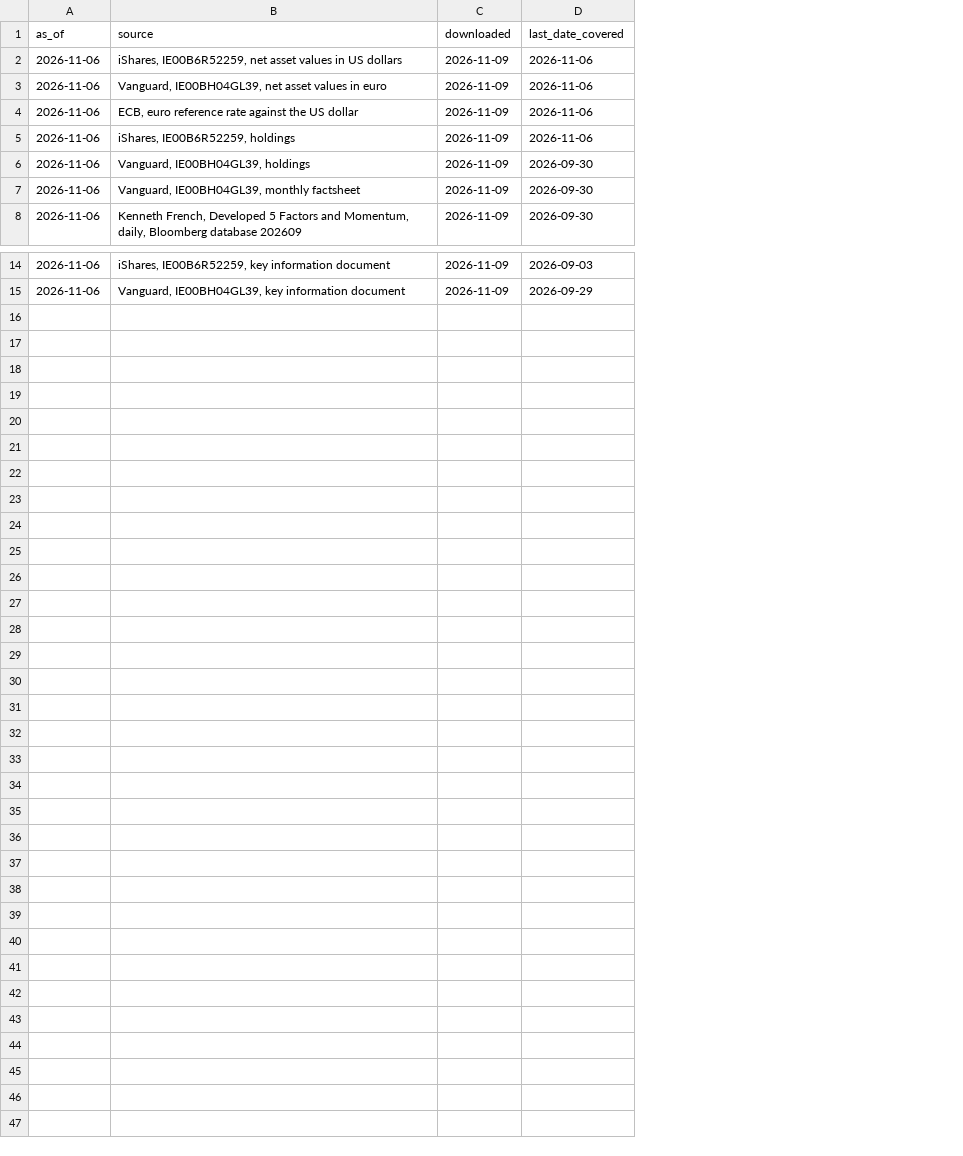
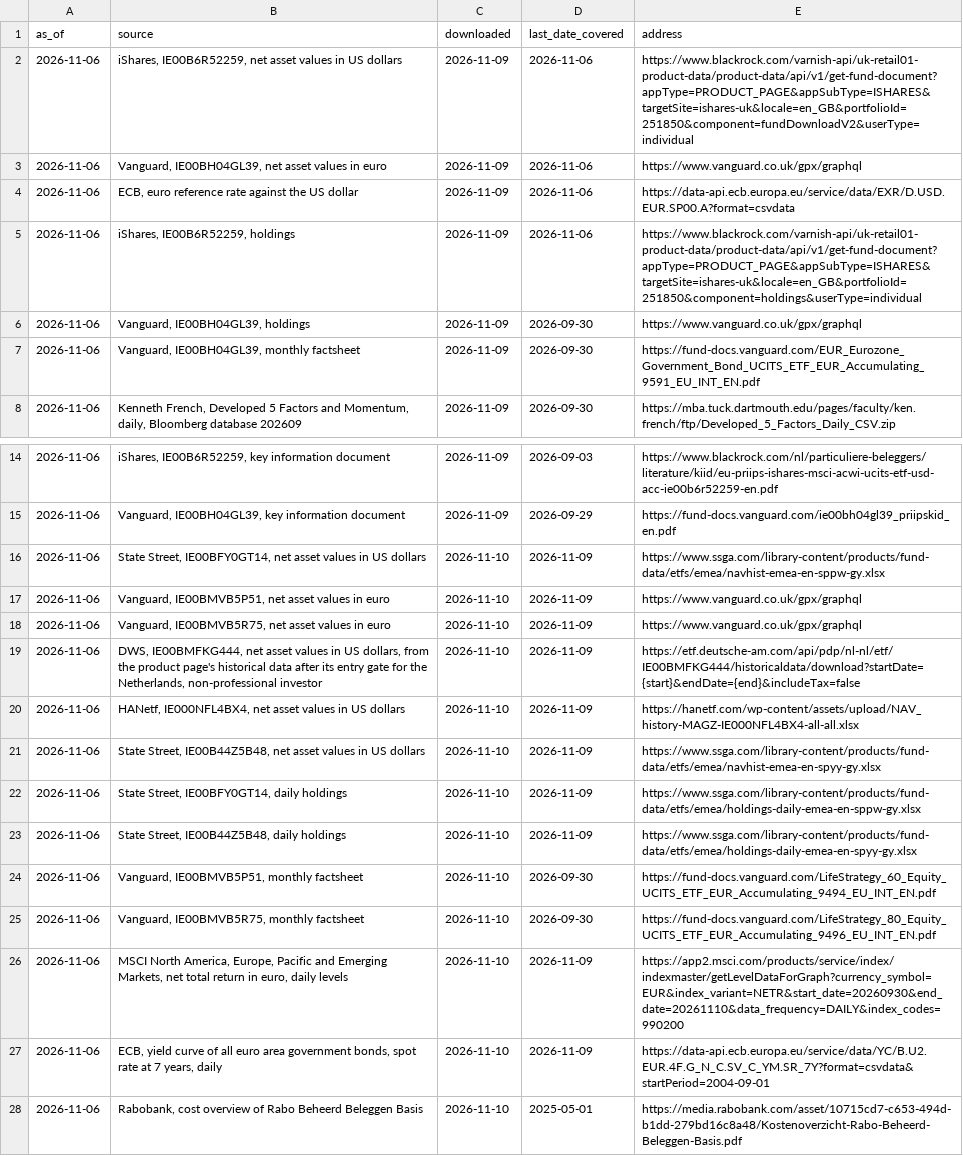
Before and after one commit to ochofer/rules-based-portfolio, a CSV file: outputs/sources.csv, drawn as a sheet; only a part is shown, gaps mark what is left out; the diff names each change by its address in the sheet, - before the commit and + after, or states it on an @@ line.

Commit message:
Set one fund in place of the two, 70/30 with the first-ranked funds and a bank's managed profile beside the record, each difference split by region and the savings bonds by yield

```diff
--- a/outputs/sources.csv
+++ b/outputs/sources.csv
+column E (address), rows 2-8: https://www.blackrock.com/varnish-api/uk-retail01-product-data/product-data/api/v1/get-fund-document?appType=PRODUCT_PAGE&appSubType=ISHARES&targetSite=ishares-uk&locale=en_GB&portfolioId=251850&component=fundDownloadV2&userType=individual | https://www.vanguard.co.uk/gpx/graphql | https://data-api.ecb.europa.eu/service/data/EXR/D.USD.EUR.SP00.A?format=csvdata | https://www.blackrock.com/varnish-api/uk-retail01-product-data/product-data/api/v1/get-fund-document?appType=PRODUCT_PAGE&appSubType=ISHARES&targetSite=ishares-uk&locale=en_GB&portfolioId=251850&component=holdings&userType=individual | https://www.vanguard.co.uk/gpx/graphql | https://fund-docs.vanguard.com/EUR_Eurozone_Government_Bond_UCITS_ETF_EUR_Accumulating_9591_EU_INT_EN.pdf | https://mba.tuck.dartmouth.edu/pages/faculty/ken.french/ftp/Developed_5_Factors_Daily_CSV.zip; rows 14-15: https://www.blackrock.com/nl/particuliere-beleggers/literature/kiid/eu-priips-ishares-msci-acwi-ucits-etf-usd-acc-ie00b6r52259-en.pdf | https://fund-docs.vanguard.com/ie00bh04gl39_priipskid_en.pdf
+row 16: 2026-11-06 | State Street, IE00BFY0GT14, net asset values in US dollars | 2026-11-10 | 2026-11-09 | https://www.ssga.com/library-content/products/fund-data/etfs/emea/navhist-emea-en-sppw-gy.xlsx
+row 17: 2026-11-06 | Vanguard, IE00BMVB5P51, net asset values in euro | 2026-11-10 | 2026-11-09 | https://www.vanguard.co.uk/gpx/graphql
+row 18: 2026-11-06 | Vanguard, IE00BMVB5R75, net asset values in euro | 2026-11-10 | 2026-11-09 | https://www.vanguard.co.uk/gpx/graphql
+row 19: 2026-11-06 | DWS, IE00BMFKG444, net asset values in US dollars, from the product page's historical data after its entry gate for the Netherlands, non-professional investor | 2026-11-10 | 2026-11-09 | https://etf.deutsche-am.com/api/pdp/nl-nl/etf/IE00BMFKG444/historicaldata/download?startDate={start}&endDate={end}&includeTax=false
+row 20: 2026-11-06 | HANetf, IE000NFL4BX4, net asset values in US dollars | 2026-11-10 | 2026-11-09 | https://hanetf.com/wp-content/assets/upload/NAV_history-MAGZ-IE000NFL4BX4-all-all.xlsx
+row 21: 2026-11-06 | State Street, IE00B44Z5B48, net asset values in US dollars | 2026-11-10 | 2026-11-09 | https://www.ssga.com/library-content/products/fund-data/etfs/emea/navhist-emea-en-spyy-gy.xlsx
+row 22: 2026-11-06 | State Street, IE00BFY0GT14, daily holdings | 2026-11-10 | 2026-11-09 | https://www.ssga.com/library-content/products/fund-data/etfs/emea/holdings-daily-emea-en-sppw-gy.xlsx
+row 23: 2026-11-06 | State Street, IE00B44Z5B48, daily holdings | 2026-11-10 | 2026-11-09 | https://www.ssga.com/library-content/products/fund-data/etfs/emea/holdings-daily-emea-en-spyy-gy.xlsx
+row 24: 2026-11-06 | Vanguard, IE00BMVB5P51, monthly factsheet | 2026-11-10 | 2026-09-30 | https://fund-docs.vanguard.com/LifeStrategy_60_Equity_UCITS_ETF_EUR_Accumulating_9494_EU_INT_EN.pdf
+row 25: 2026-11-06 | Vanguard, IE00BMVB5R75, monthly factsheet | 2026-11-10 | 2026-09-30 | https://fund-docs.vanguard.com/LifeStrategy_80_Equity_UCITS_ETF_EUR_Accumulating_9496_EU_INT_EN.pdf
+row 26: 2026-11-06 | MSCI North America, Europe, Pacific and Emerging Markets, net total return in euro, daily levels | 2026-11-10 | 2026-11-09 | https://app2.msci.com/products/service/index/indexmaster/getLevelDataForGraph?currency_symbol=EUR&index_variant=NETR&start_date=20260930&end_date=20261110&data_frequency=DAILY&index_codes=990200
+row 27: 2026-11-06 | ECB, yield curve of all euro area government bonds, spot rate at 7 years, daily | 2026-11-10 | 2026-11-09 | https://data-api.ecb.europa.eu/service/data/YC/B.U2.EUR.4F.G_N_C.SV_C_YM.SR_7Y?format=csvdata&startPeriod=2004-09-01
+row 28: 2026-11-06 | Rabobank, cost overview of Rabo Beheerd Beleggen Basis | 2026-11-10 | 2025-05-01 | https://media.rabobank.com/asset/10715cd7-c653-494d-b1dd-279bd16c8a48/Kostenoverzicht-Rabo-Beheerd-Beleggen-Basis.pdf
```
Also changed, not shown: method/comparator_funds.csv, outputs/comparisons.csv, 19 other files.
